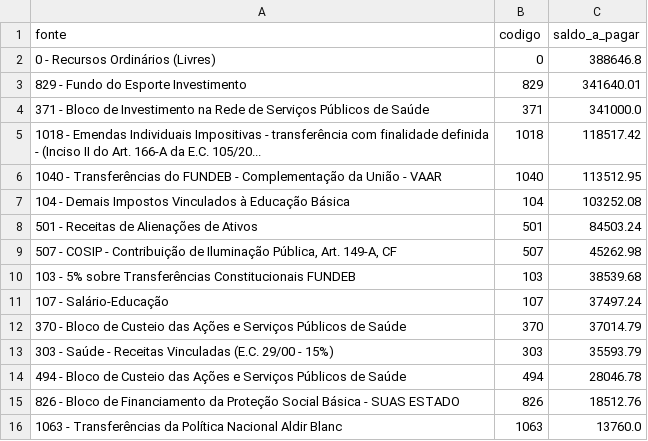
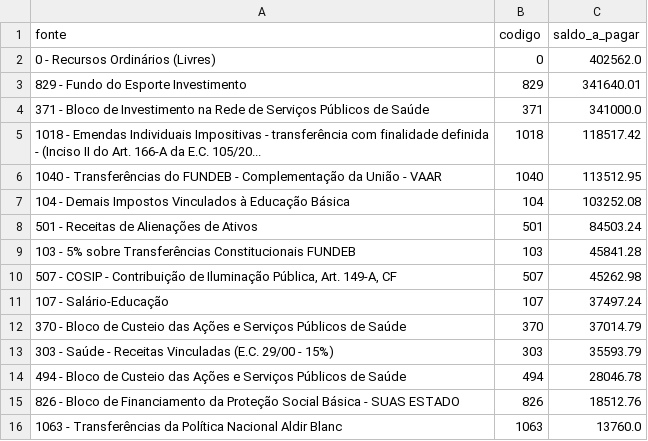
Before and after one commit to vagnerims2/painel-leopolis, a CSV file: data/saldo_fontes.csv, drawn as a sheet; only a part is shown.

```diff
--- a/data/saldo_fontes.csv
+++ b/data/saldo_fontes.csv
@@ -1,3 +1,3 @@
 fonte,codigo,saldo_a_pagar
-0 - Recursos Ordinários (Livres),0,388646.8
+0 - Recursos Ordinários (Livres),0,402562.0
 829 - Fundo do Esporte Investimento,829,341640.01
@@ -8,4 +8,4 @@ fonte,codigo,saldo_a_pagar
 501 - Receitas de Alienações de Ativos,501,84503.24
+103 - 5% sobre Transferências Constitucionais FUNDEB,103,45841.28
 "507 - COSIP - Contribuição de Iluminação Pública, Art. 149-A, CF",507,45262.98
-103 - 5% sobre Transferências Constitucionais FUNDEB,103,38539.68
 107 - Salário-Educação,107,37497.24
```
Also changed, not shown: data/dotacoes.csv, data/movimento.csv, 15 other files.
